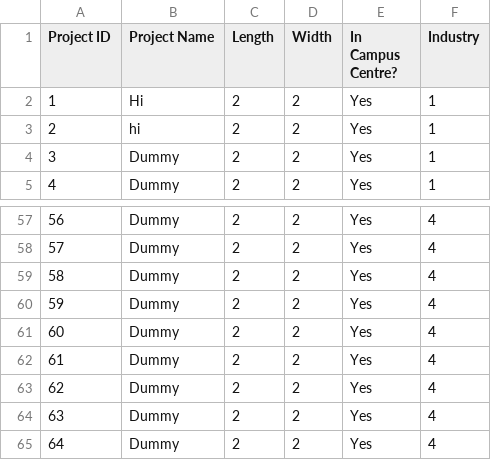
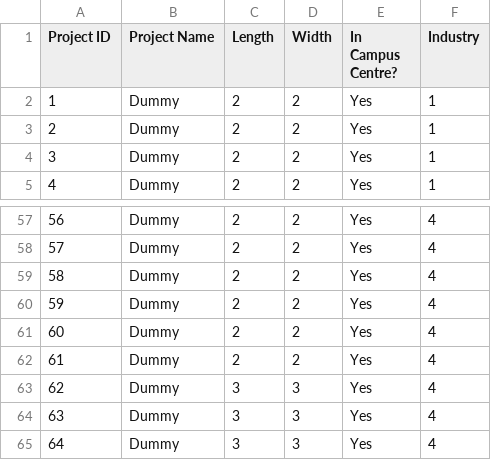
Before and after one commit to tyuxiang/Swapstone, a CSV file: data.csv, drawn as a sheet; only a part is shown, gaps mark what is left out.

```diff
--- a/data.csv
+++ b/data.csv
@@ -1,4 +1,4 @@
 Project ID,Project Name,Length,Width,In Campus Centre?,Industry
-1,Hi,2,2,Yes,1
-2,hi,2,2,Yes,1
+1,Dummy,2,2,Yes,1
+2,Dummy,2,2,Yes,1
 3,Dummy,2,2,Yes,1
@@ -62,4 +62,4 @@ Project ID,Project Name,Length,Width,In Campus Centre?,Industry
 61,Dummy,2,2,Yes,4
-62,Dummy,2,2,Yes,4
-63,Dummy,2,2,Yes,4
-64,Dummy,2,2,Yes,4
+62,Dummy,3,3,Yes,4
+63,Dummy,3,3,Yes,4
+64,Dummy,3,3,Yes,4
```
Also changed, not shown: 6 other files.
